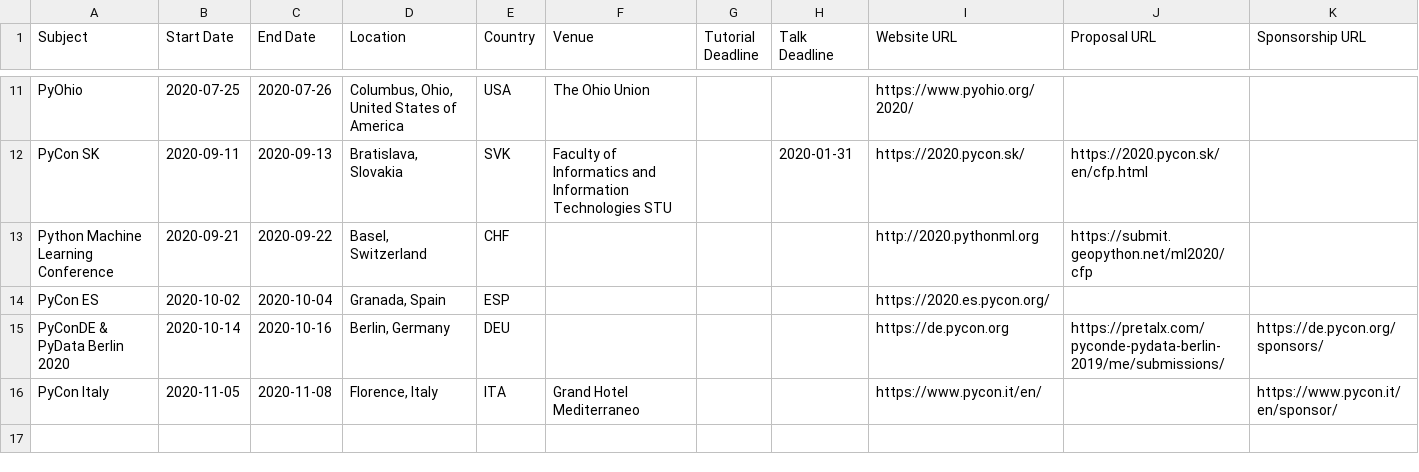
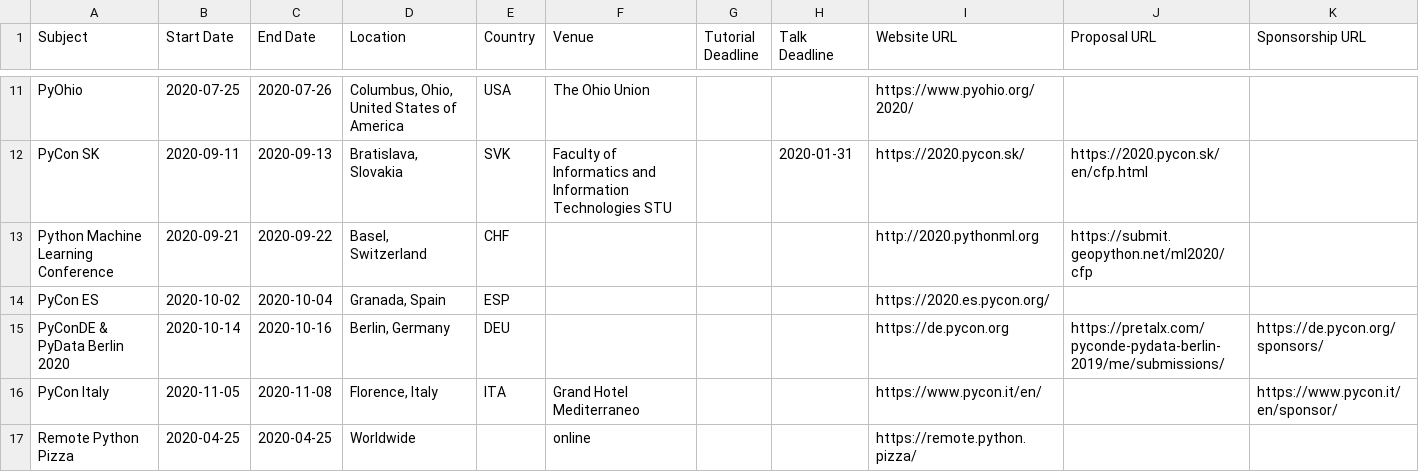
Before and after one commit to python-organizers/conferences, a CSV file: 2020.csv, drawn as a sheet; only a part is shown, gaps mark what is left out.

Commit message:
Add Remote Python Pizza

```diff
--- a/2020.csv
+++ b/2020.csv
@@ -16 +16,2 @@ PyConDE & PyData Berlin 2020,2020-10-14,2020-10-16,"Berlin, Germany",DEU,,,,http
 PyCon Italy,2020-11-05,2020-11-08,"Florence, Italy",ITA,Grand Hotel Mediterraneo,,,https://www.pycon.it/en/,,https://www.pycon.it/en/sponsor/
+Remote Python Pizza,2020-04-25,2020-04-25,Worldwide,,online,,,https://remote.python.pizza/,,
```
